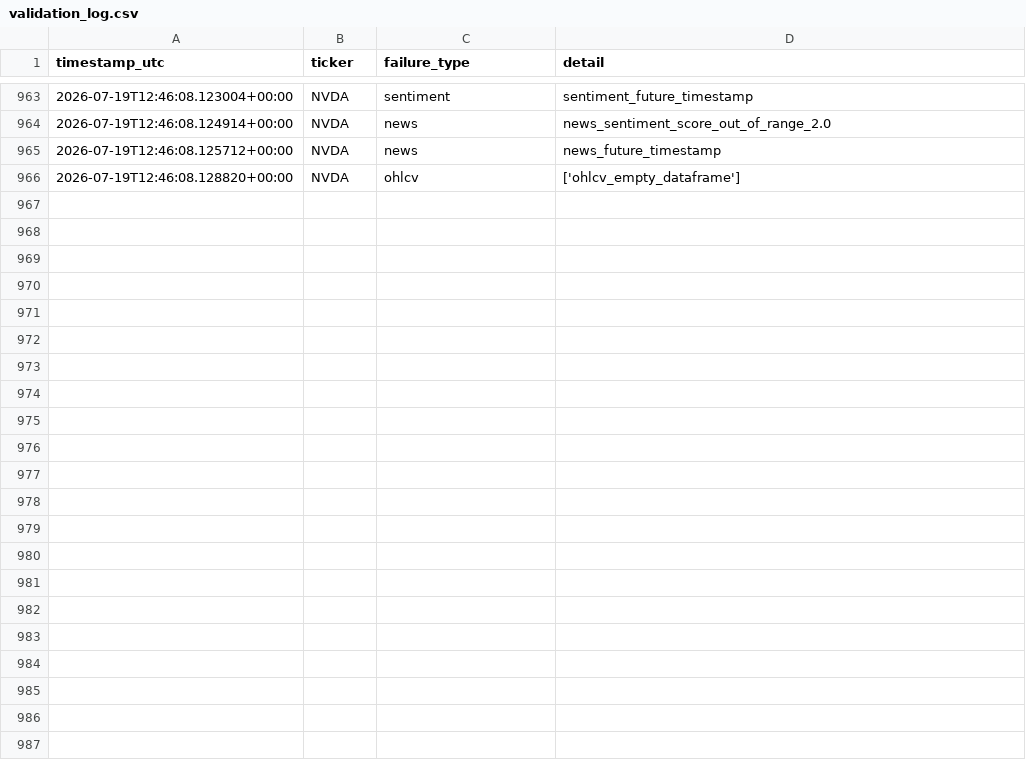
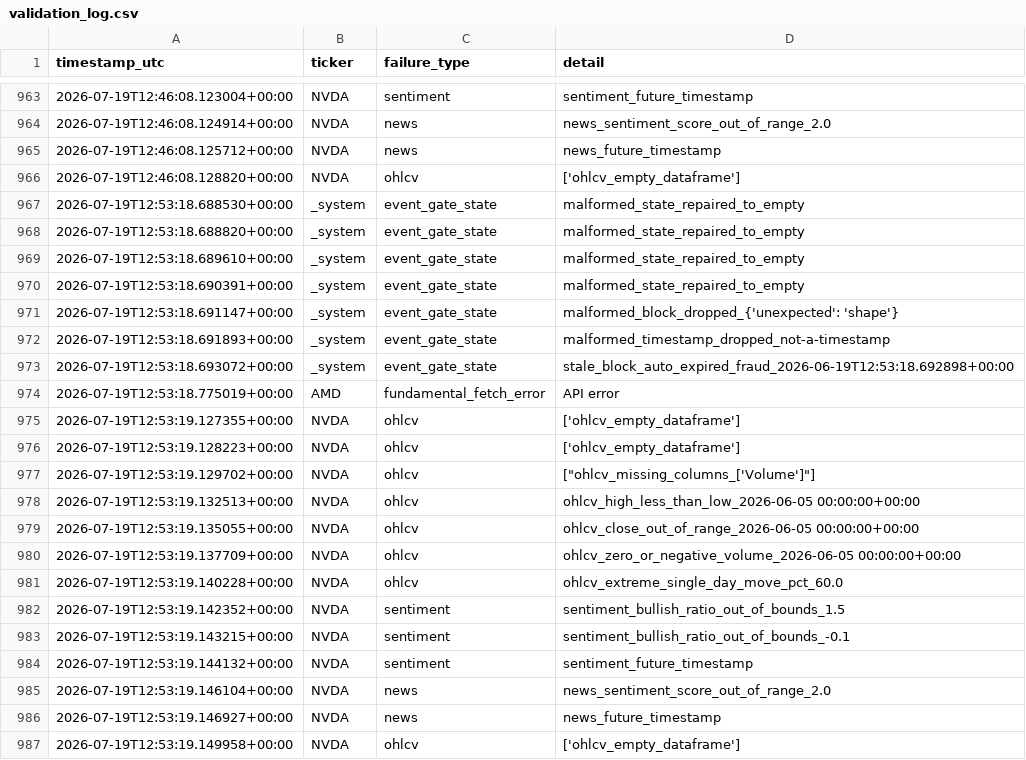
Before and after one commit to MrKoods/StockAnalysis, a CSV file: data/logs/validation_log.csv, drawn as a sheet; only a part is shown, gaps mark what is left out; the diff names each change by its address in the sheet, - before the commit and + after, or states it on an @@ line.

```diff
--- a/data/logs/validation_log.csv
+++ b/data/logs/validation_log.csv
+row 967: 2026-07-19T12:53:18.688530+00:00 | _system | event_gate_state | malformed_state_repaired_to_empty
+row 968: 2026-07-19T12:53:18.688820+00:00 | _system | event_gate_state | malformed_state_repaired_to_empty
+row 969: 2026-07-19T12:53:18.689610+00:00 | _system | event_gate_state | malformed_state_repaired_to_empty
+row 970: 2026-07-19T12:53:18.690391+00:00 | _system | event_gate_state | malformed_state_repaired_to_empty
+row 971: 2026-07-19T12:53:18.691147+00:00 | _system | event_gate_state | malformed_block_dropped_{'unexpected': 'shape'}
+row 972: 2026-07-19T12:53:18.691893+00:00 | _system | event_gate_state | malformed_timestamp_dropped_not-a-timestamp
+row 973: 2026-07-19T12:53:18.693072+00:00 | _system | event_gate_state | stale_block_auto_expired_fraud_2026-06-19T12:53:18.692898+00:00
+row 974: 2026-07-19T12:53:18.775019+00:00 | AMD | fundamental_fetch_error | API error
+row 975: 2026-07-19T12:53:19.127355+00:00 | NVDA | ohlcv | ['ohlcv_empty_dataframe']
+row 976: 2026-07-19T12:53:19.128223+00:00 | NVDA | ohlcv | ['ohlcv_empty_dataframe']
+row 977: 2026-07-19T12:53:19.129702+00:00 | NVDA | ohlcv | ["ohlcv_missing_columns_['Volume']"]
+row 978: 2026-07-19T12:53:19.132513+00:00 | NVDA | ohlcv | ohlcv_high_less_than_low_2026-06-05 00:00:00+00:00
+row 979: 2026-07-19T12:53:19.135055+00:00 | NVDA | ohlcv | ohlcv_close_out_of_range_2026-06-05 00:00:00+00:00
+row 980: 2026-07-19T12:53:19.137709+00:00 | NVDA | ohlcv | ohlcv_zero_or_negative_volume_2026-06-05 00:00:00+00:00
+row 981: 2026-07-19T12:53:19.140228+00:00 | NVDA | ohlcv | ohlcv_extreme_single_day_move_pct_60.0
+row 982: 2026-07-19T12:53:19.142352+00:00 | NVDA | sentiment | sentiment_bullish_ratio_out_of_bounds_1.5
+row 983: 2026-07-19T12:53:19.143215+00:00 | NVDA | sentiment | sentiment_bullish_ratio_out_of_bounds_-0.1
+row 984: 2026-07-19T12:53:19.144132+00:00 | NVDA | sentiment | sentiment_future_timestamp
+row 985: 2026-07-19T12:53:19.146104+00:00 | NVDA | news | news_sentiment_score_out_of_range_2.0
+row 986: 2026-07-19T12:53:19.146927+00:00 | NVDA | news | news_future_timestamp
+row 987: 2026-07-19T12:53:19.149958+00:00 | NVDA | ohlcv | ['ohlcv_empty_dataframe']
```
Also changed, not shown: 2 other files.
